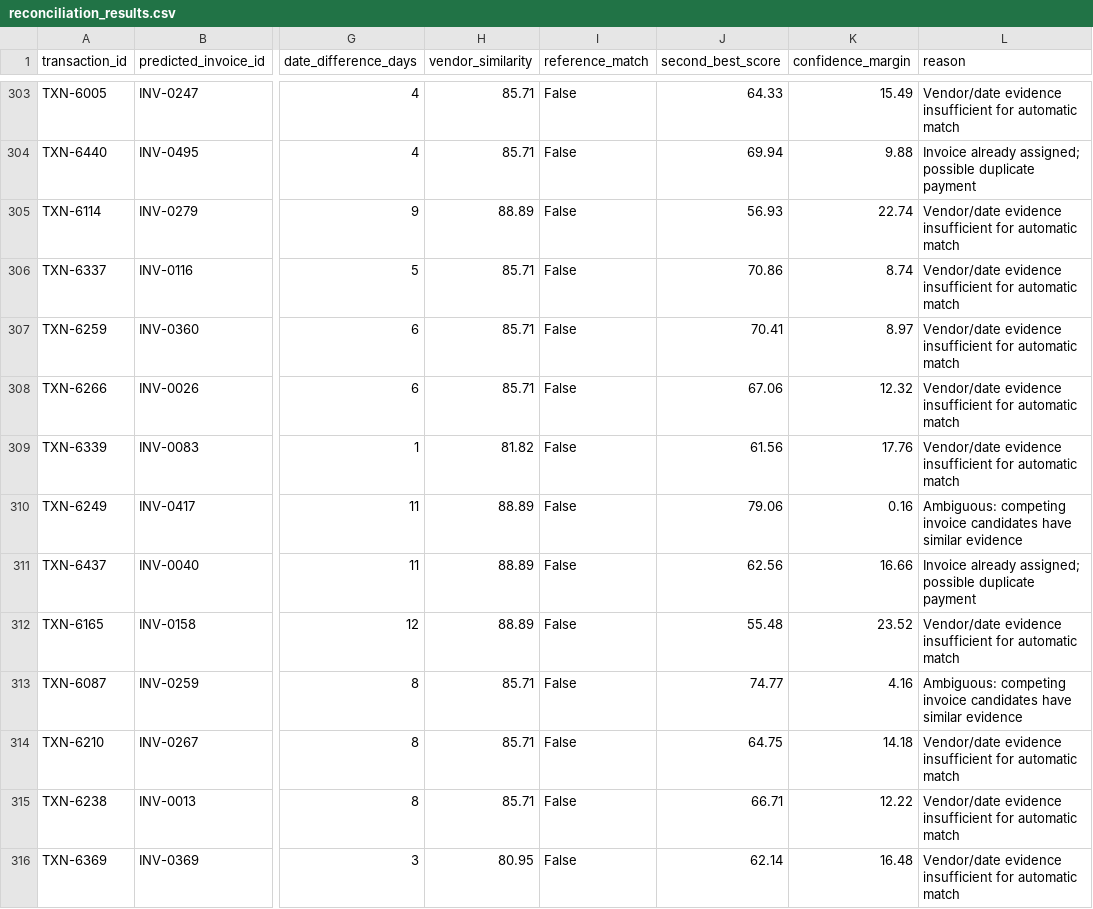
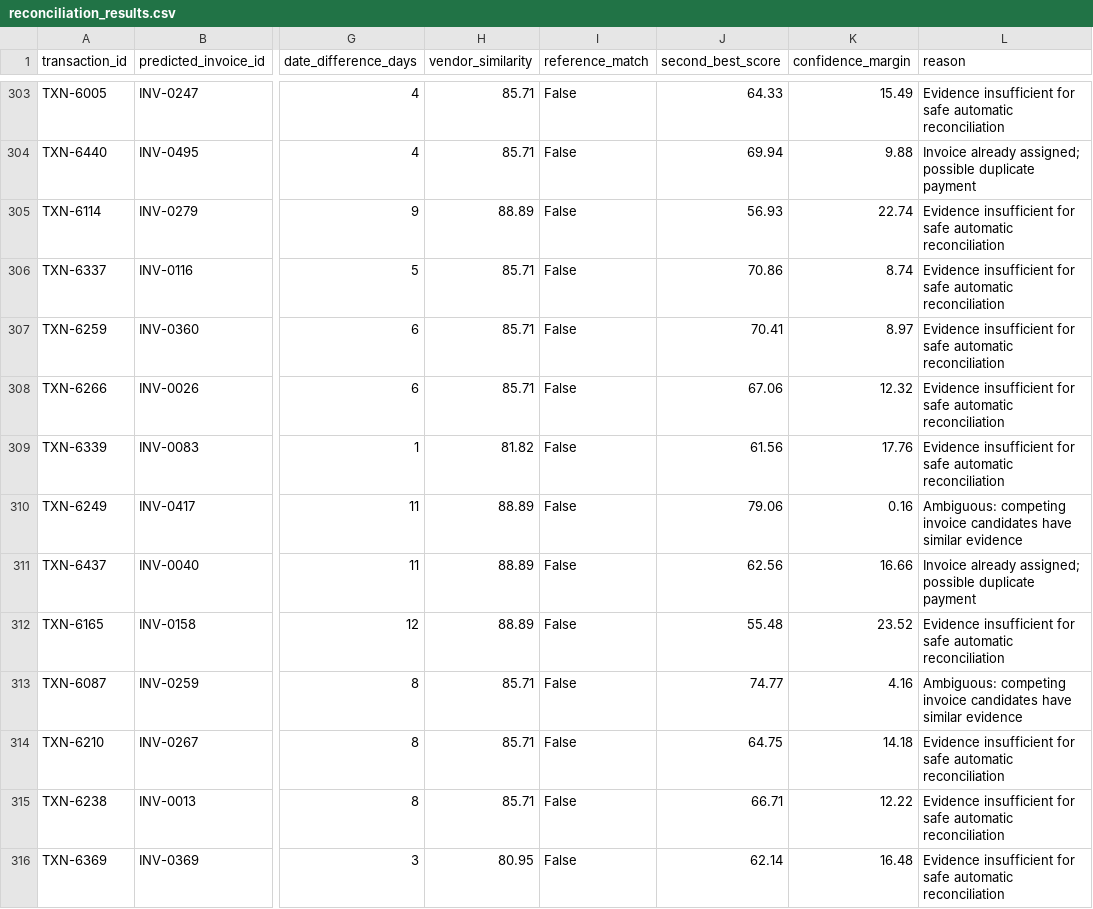
Before and after one commit to RajeshDev012/AI-FINANCE-CONTROLLER, a CSV file: reconciliation_results.csv, drawn as a sheet; only a part is shown, gaps mark what is left out; the diff covers the shown part only; the diff names each change by its address in the sheet, - before the commit and + after, or states it on an @@ line.

```diff
--- a/reconciliation_results.csv
+++ b/reconciliation_results.csv
-L303 (reason): Vendor/date evidence insufficient for automatic match
+L303 (reason): Evidence insufficient for safe automatic reconciliation
-L305:L309 (reason): Vendor/date evidence insufficient for automatic match
+L305:L309 (reason): Evidence insufficient for safe automatic reconciliation
-L312 (reason): Vendor/date evidence insufficient for automatic match
+L312 (reason): Evidence insufficient for safe automatic reconciliation
-L314:L316 (reason): Vendor/date evidence insufficient for automatic match
+L314:L316 (reason): Evidence insufficient for safe automatic reconciliation
```
Also changed, not shown: 146 edited cells elsewhere in this file, reconciliation_evaluation.csv, 6 other files.
